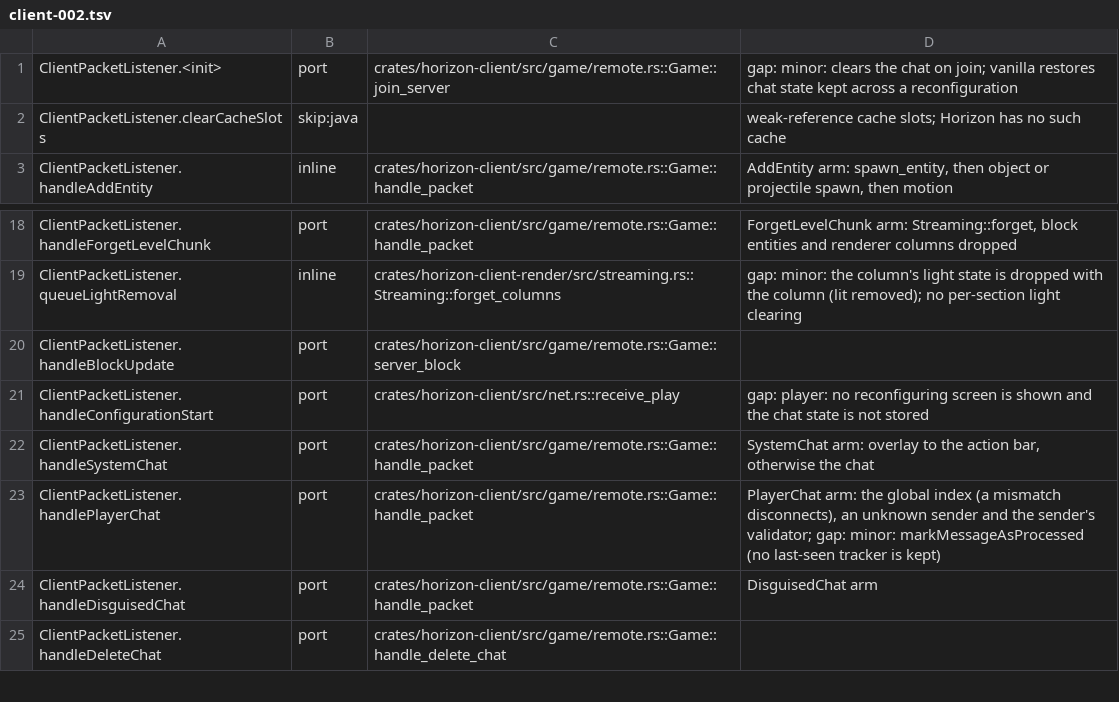
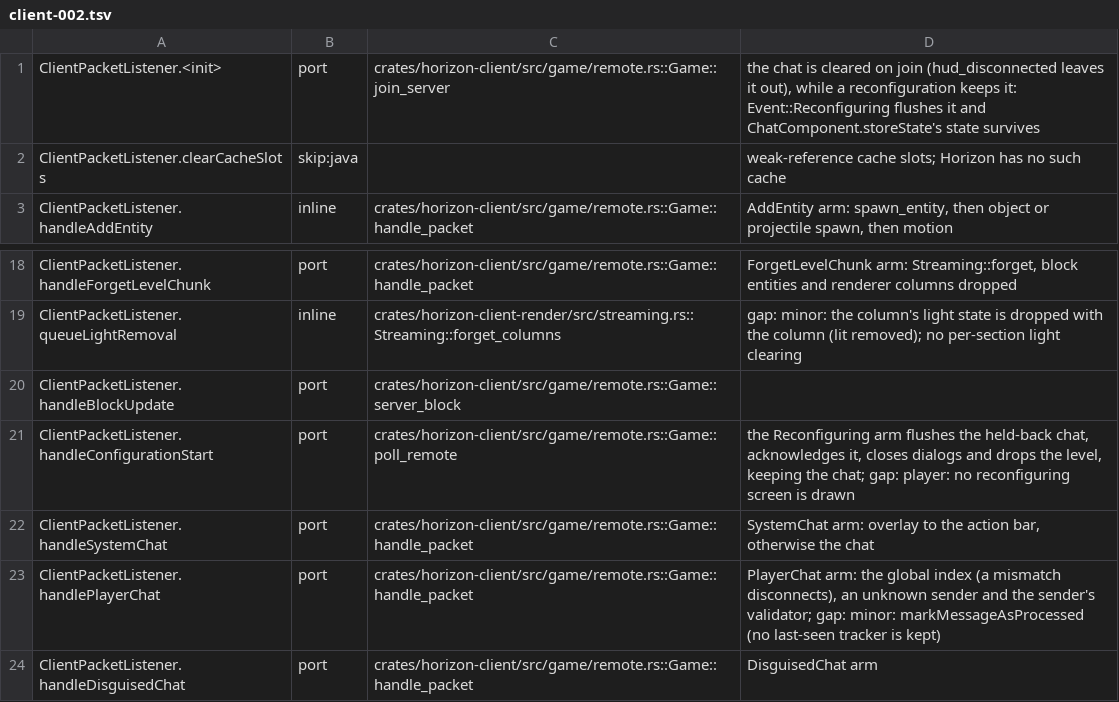
Before and after one commit to bunchy7s/horizon-offline, a TSV file: tools/port_map/client-002.tsv, drawn as a sheet; only a part is shown, gaps mark what is left out; the shorter side is filled out with more unchanged rows.

Commit message:
notes: rewrite the gaps that closed
A reconfiguration keeps the chat now, and the Reconfiguring arm of
poll_remote is where it happens; only the reconfiguring screen is still
missing.

```diff
--- a/tools/port_map/client-002.tsv
+++ b/tools/port_map/client-002.tsv
@@ -1,2 +1,2 @@
-ClientPacketListener.<init>	port	crates/horizon-client/src/game/remote.rs::Game::join_server	gap: minor: clears the chat on join; vanilla restores chat state kept across a reconfiguration
+ClientPacketListener.<init>	port	crates/horizon-client/src/game/remote.rs::Game::join_server	the chat is cleared on join (hud_disconnected leaves it out), while a reconfiguration keeps it: Event::Reconfiguring flushes it and ChatComponent.storeState's state survives
 ClientPacketListener.clearCacheSlots	skip:java		weak-reference cache slots; Horizon has no such cache
@@ -20,3 +20,3 @@ ClientPacketListener.queueLightRemoval	inline	crates/horizon-client-render/src/s
 ClientPacketListener.handleBlockUpdate	port	crates/horizon-client/src/game/remote.rs::Game::server_block	
-ClientPacketListener.handleConfigurationStart	port	crates/horizon-client/src/net.rs::receive_play	gap: player: no reconfiguring screen is shown and the chat state is not stored
+ClientPacketListener.handleConfigurationStart	port	crates/horizon-client/src/game/remote.rs::Game::poll_remote	the Reconfiguring arm flushes the held-back chat, acknowledges it, closes dialogs and drops the level, keeping the chat; gap: player: no reconfiguring screen is drawn
 ClientPacketListener.handleSystemChat	port	crates/horizon-client/src/game/remote.rs::Game::handle_packet	SystemChat arm: overlay to the action bar, otherwise the chat
```
